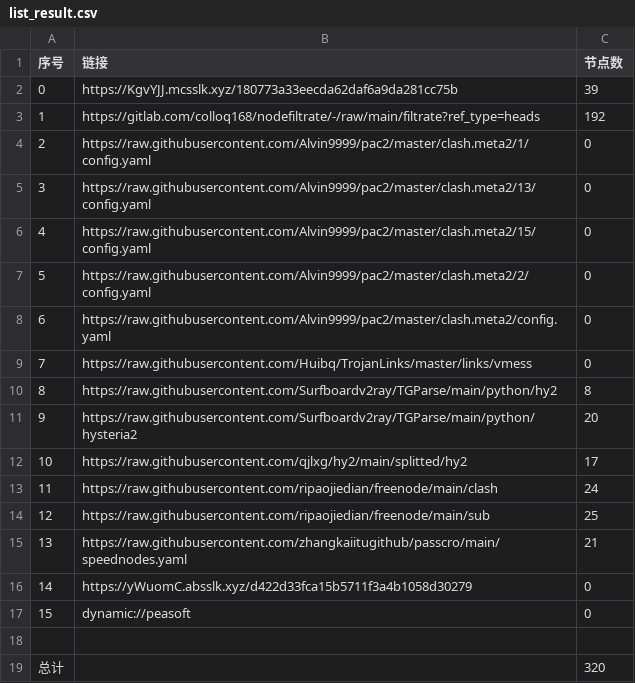
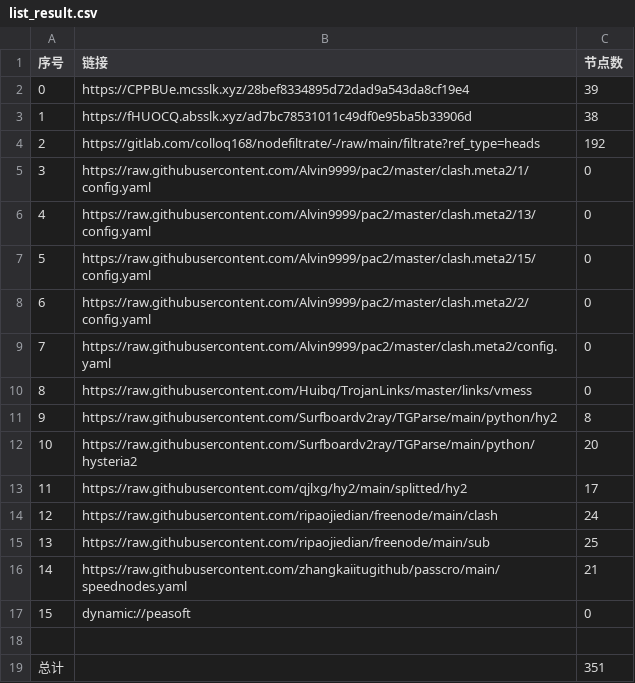
Before and after one commit to akflytiger/AutoMergePublicNodes, a CSV file: list_result.csv, drawn as a sheet; removed rows and columns are numbered as before the commit, all else as after; the diff names each change by its address in the sheet, - before the commit and + after, or states it on an @@ line.

```diff
--- a/list_result.csv
+++ b/list_result.csv
-B2 (链接): https://KgvYJJ.mcsslk.xyz/180773a33eecda62daf6a9da281cc75b
+B2 (链接): https://CPPBUe.mcsslk.xyz/28bef8334895d72dad9a543da8cf19e4
+row 3: 1 | https://fHUOCQ.absslk.xyz/ad7bc78531011c49df0e95ba5b33906d | 38
@@ column A (序号) renumbered between rows 4 and 16 @@
-row 16: 14 | https://yWuomC.absslk.xyz/d422d33fca15b5711f3a4b1058d30279 | 0
-C19 (节点数): 320
+C19 (节点数): 351
```
Also changed, not shown: 33 other files.
